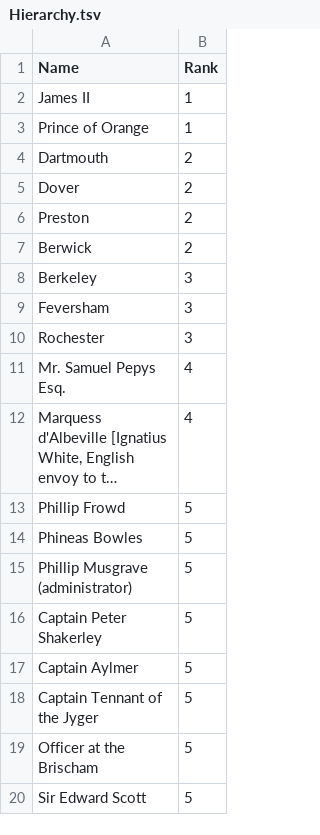
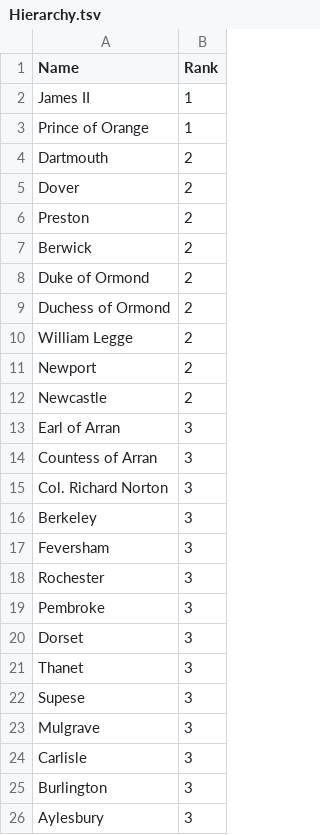
Before and after one commit to pnadelofficial/HistoricalLetters, a TSV file: data/Hierarchy.tsv, drawn as a sheet; only a part is shown; the shorter side is filled out with more unchanged rows; long unchanged cells end in …; the diff covers the shown part only; the diff names each change by its address in the sheet, - before the commit and + after, or states it on an @@ line.

```diff
--- a/data/Hierarchy.tsv
+++ b/data/Hierarchy.tsv
+row 8: Duke of Ormond | 2
+row 9: Duchess of Ormond | 2
+row 10: William Legge | 2
+row 11: Newport | 2
+row 12: Newcastle | 2
+row 13: Earl of Arran | 3
+row 14: Countess of Arran | 3
+row 15: Col. Richard Norton | 3
+row 19: Pembroke | 3
+row 20: Dorset | 3
+row 21: Thanet | 3
+row 22: Supese | 3
+row 23: Mulgrave | 3
+row 24: Carlisle | 3
+row 25: Burlington | 3
+row 26: Aylesbury | 3
```
Also changed, not shown: 62 added rows elsewhere in this file, data/BeinekieRecordLetters2.tsv.
